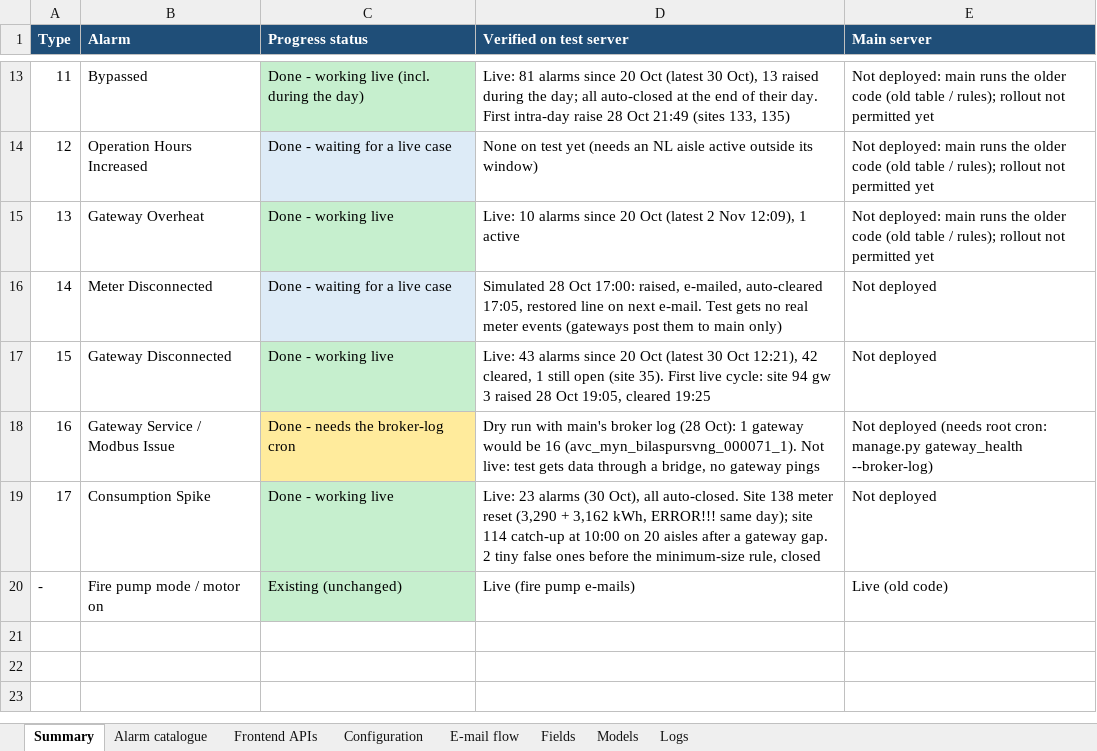
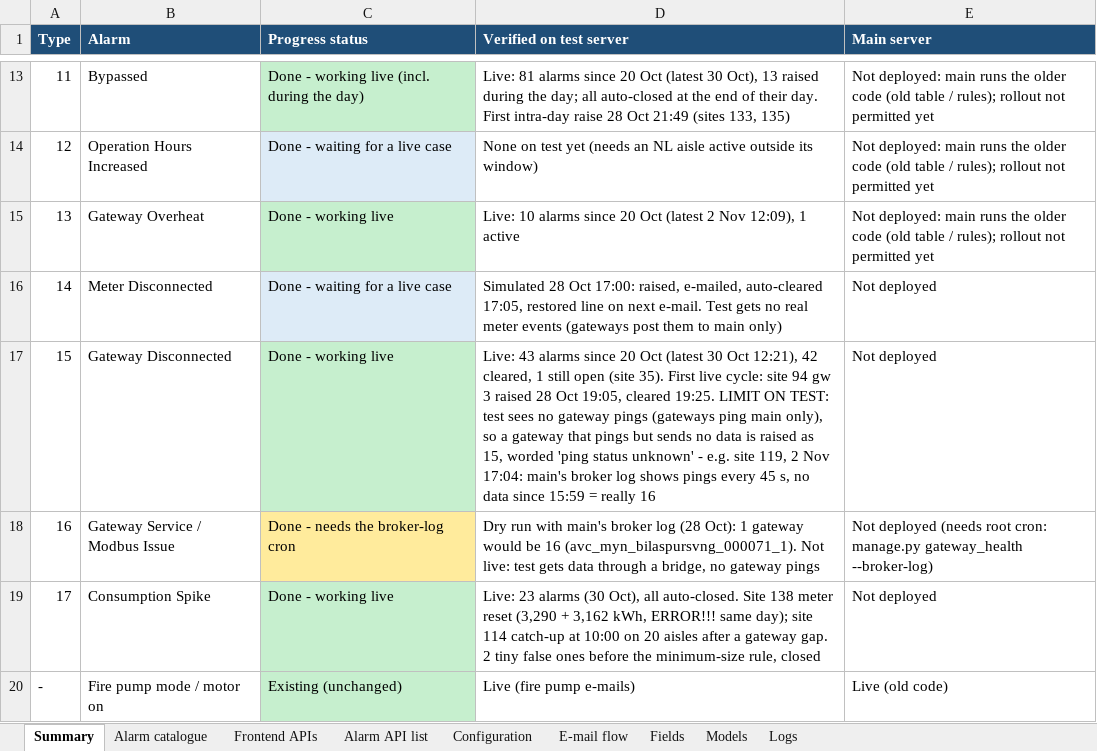
Before and after one commit to ashutoshdubey-aviconn/AVC-backend, an Excel workbook: docs/alarms/ALARM_CATALOGUE.xlsx, sheet Summary, drawn as a sheet; only a part is shown, gaps mark what is left out; values as stored, in another font and other column widths than the file's, no borders; the diff names each change by its address in the sheet, - before the commit and + after, or states it on an @@ line.

```diff
--- a/docs/alarms/ALARM_CATALOGUE.xlsx (sheet Summary)
+++ b/docs/alarms/ALARM_CATALOGUE.xlsx (sheet Summary)
+sheet tab: Alarm API list
-D17 (Verified on test server): …19:05, cleared 19:25
+D17 (Verified on test server): …19:05, cleared 19:25. LIMIT ON TEST: test sees no gateway pings (gateways ping main only), so a gateway that pings but sends no data is raised as 15, worded 'ping status unknown' - e.g. site 119, 2 Nov 17:04: main's broker log shows pings every 45 s, no data since 15:59 = really 16
```
Also changed, not shown: sheet Alarm catalogue, 4 other files.
